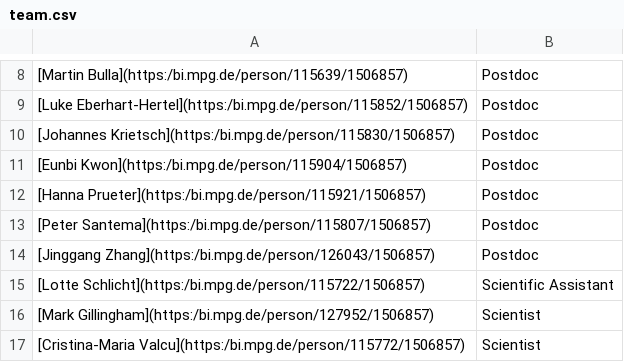
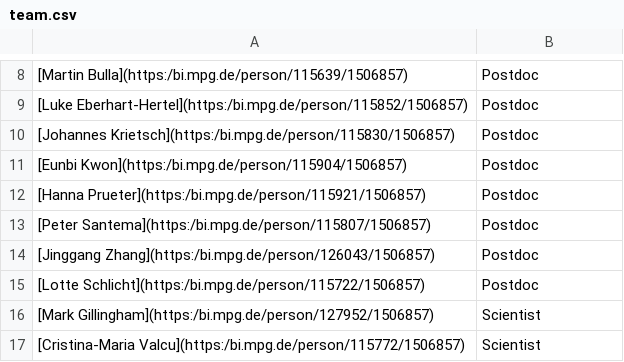
Before and after one commit to mpio-be/ornithology.bi.mpg.de, a CSV file: CONTENT/data/team.csv, drawn as a sheet; only a part is shown, gaps mark what is left out; the diff names each change by its address in the sheet, - before the commit and + after, or states it on an @@ line.

Commit message:
Update team.csv

```diff
--- a/CONTENT/data/team.csv
+++ b/CONTENT/data/team.csv
-B15: Scientific Assistant
+B15: Postdoc
```
